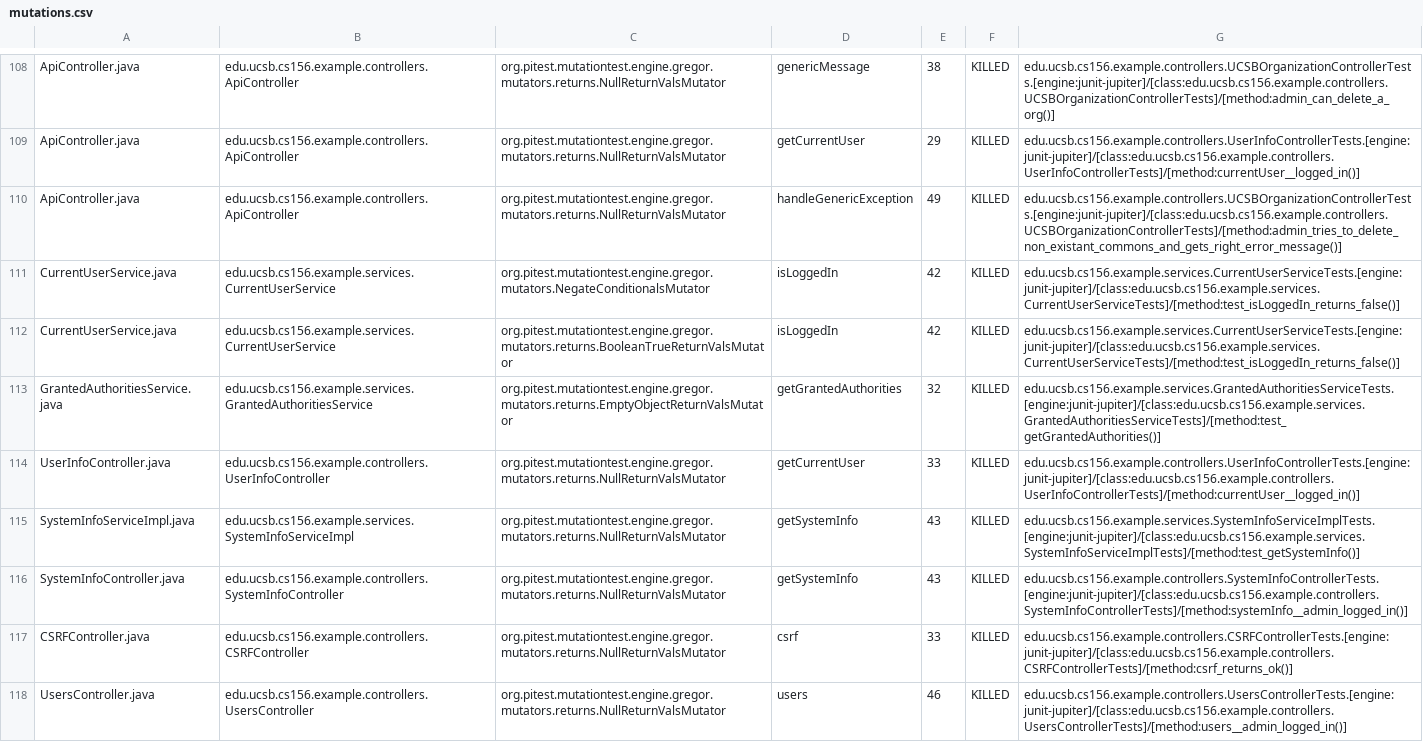
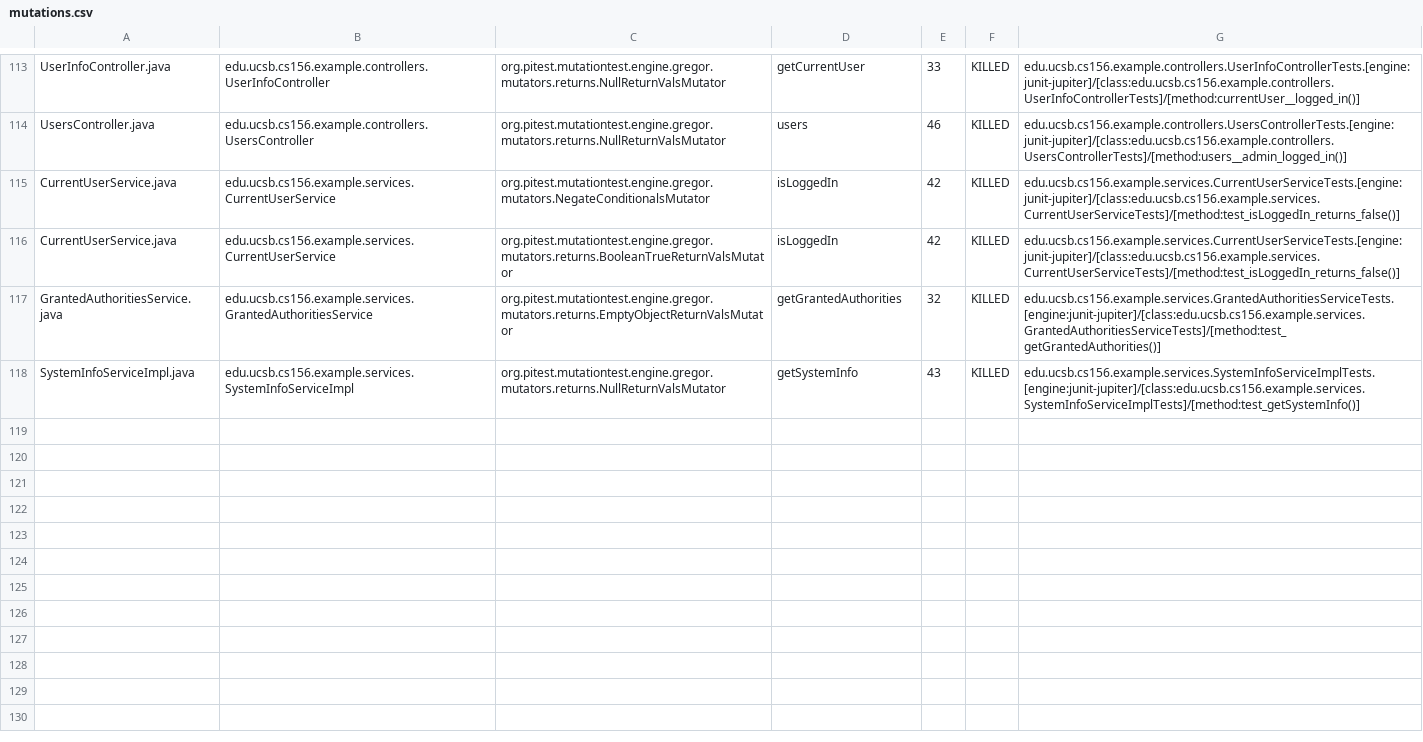
Before and after one commit to ucsb-cs156-s24/team03-s24-4pm-1, a CSV file: prs/73/pitest/mutations.csv, drawn as a sheet; only a part is shown, gaps mark what is left out; removed rows and columns are numbered as before the commit, all else as after; the diff covers the shown part only; the diff names each change by its address in the sheet, - before the commit and + after, or states it on an @@ line.

Commit message:
Deploying to gh-pages from @ ucsb-cs156-s24/team03-s24-4pm-1@6d9ed7b8012532a6379a5c17477f1838b412ddbc 🚀

```diff
--- a/prs/73/pitest/mutations.csv
+++ b/prs/73/pitest/mutations.csv
-A113: ApiController.java
+A113: UserInfoController.java
-B113: edu.ucsb.cs156.example.controllers.ApiController
+B113: edu.ucsb.cs156.example.controllers.UserInfoController
-D113: genericMessage
+D113: getCurrentUser
-E113: 38
+E113: 33
-G113: edu.ucsb.cs156.example.controllers.UCSBOrganizationControllerTests.[engine:junit-jupiter]/[class:edu.ucsb.cs156.example.controllers.UCSBOrganizationControllerTests]/[method:admin_can_delete_a_org()]
+G113: edu.ucsb.cs156.example.controllers.UserInfoControllerTests.[engine:junit-jupiter]/[class:edu.ucsb.cs156.example.controllers.UserInfoControllerTests]/[method:currentUser__logged_in()]
@@ row 109 moved to row 2: ApiController.java @@
-A114: ApiController.java
+A114: UsersController.java
-B114: edu.ucsb.cs156.example.controllers.ApiController
+B114: edu.ucsb.cs156.example.controllers.UsersController
-D114: handleGenericException
+D114: users
-E114: 49
+E114: 46
-G114: edu.ucsb.cs156.example.controllers.UCSBOrganizationControllerTests.[engine:junit-jupiter]/[class:edu.ucsb.cs156.example.controllers.UCSBOrganizationControllerTests]/[method:admin_tries_to_delete_non_existant_commons_and_gets_right_error_message()]
+G114: edu.ucsb.cs156.example.controllers.UsersControllerTests.[engine:junit-jupiter]/[class:edu.ucsb.cs156.example.controllers.UsersControllerTests]/[method:users__admin_logged_in()]
-row 114: UserInfoController.java | edu.ucsb.cs156.example.controllers.UserInfoController | org.pitest.mutationtest.engine.gregor.mutators.returns.NullReturnValsMutator | getCurrentUser | 33 | KILLED | edu.ucsb.cs156.example.controllers.UserInfoControllerTests.[engine:junit-jupiter]/[class:edu.ucsb.cs156.example.controllers.UserInfoControllerTests]/[method:currentUser__logged_in()]
@@ row 116 moved to row 58: SystemInfoController.java @@
@@ row 117 moved to row 4: CSRFController.java @@
-row 118: UsersController.java | edu.ucsb.cs156.example.controllers.UsersController | org.pitest.mutationtest.engine.gregor.mutators.returns.NullReturnValsMutator | users | 46 | KILLED | edu.ucsb.cs156.example.controllers.UsersControllerTests.[engine:junit-jupiter]/[class:edu.ucsb.cs156.example.controllers.UsersControllerTests]/[method:users__admin_logged_in()]
```
Also changed, not shown: 2 added rows and 50 moved rows elsewhere in this file, 15 other files.
